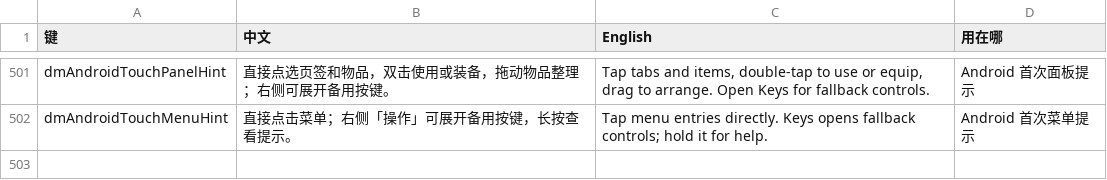
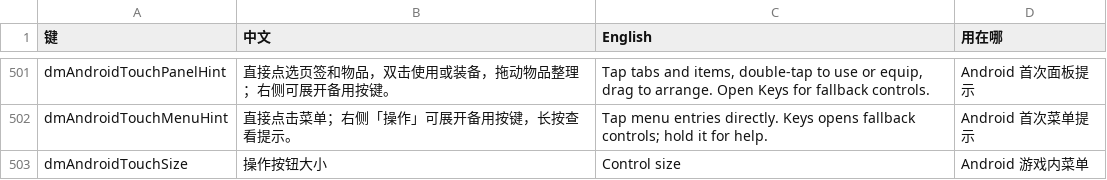
Before and after one commit to atrl/d2r-mobile, a TSV file: dm/i18n/ui_text.tsv, drawn as a sheet; only a part is shown, gaps mark what is left out; the diff names each change by its address in the sheet, - before the commit and + after, or states it on an @@ line.

Commit message:
Keep touch controls open across scenes and add saved button size

```diff
--- a/dm/i18n/ui_text.tsv
+++ b/dm/i18n/ui_text.tsv
+row 503: dmAndroidTouchSize | 操作按钮大小 | Control size | Android 游戏内菜单
```
Also changed, not shown: 5 other files.
